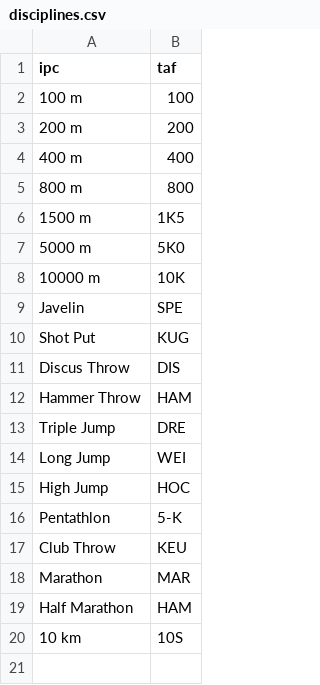
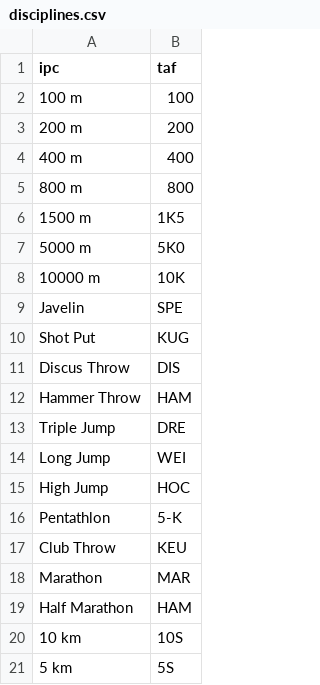
Before and after one commit to nimarion/para-records, a CSV file: mapping/disciplines.csv, drawn as a sheet.

Commit message:
add 5 km

```diff
--- a/mapping/disciplines.csv
+++ b/mapping/disciplines.csv
@@ -20 +20,2 @@ Half Marathon,HAM
 10 km,10S
+5 km,5S
```
